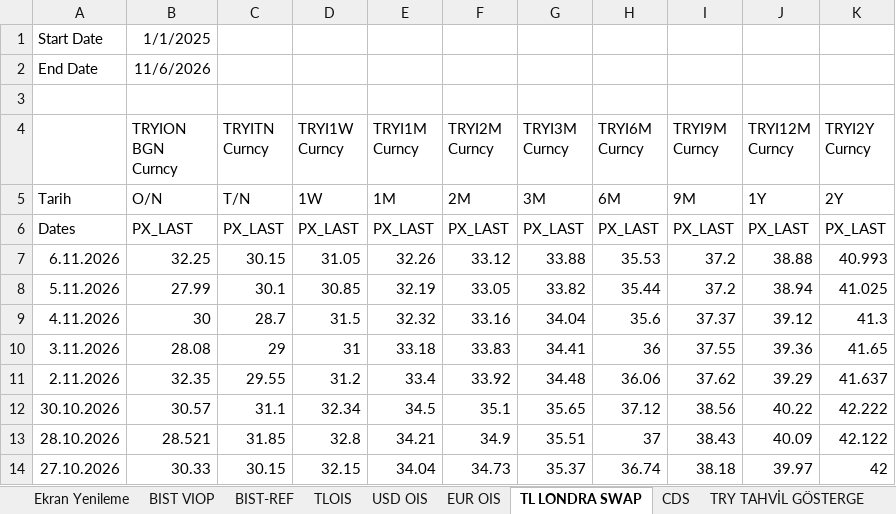
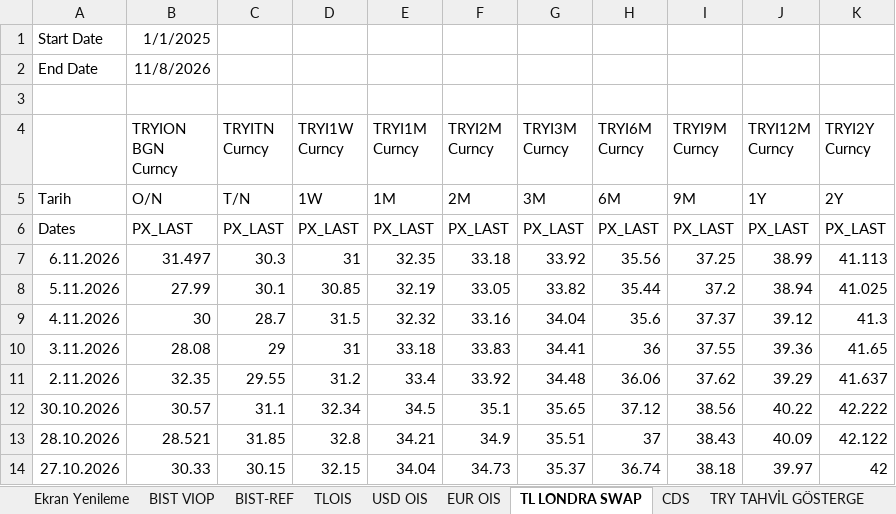
Before and after one commit to ALCO-Dashboard/piyasa-verisi, an Excel workbook: bloomberg/BBG Data Excel.xlsm, sheet TL LONDRA SWAP, drawn as a sheet; only a part is shown; values as stored, in another font and other column widths than the file's, no borders; the diff names each change by its address in the sheet, - before the commit and + after, or states it on an @@ line.

```diff
--- a/bloomberg/BBG Data Excel.xlsm (sheet TL LONDRA SWAP)
+++ b/bloomberg/BBG Data Excel.xlsm (sheet TL LONDRA SWAP)
-B2 (TRYION BGN Curncy): 11/6/2026
+B2 (TRYION BGN Curncy): 11/8/2026
-B7 (TRYION BGN Curncy): 32.25
+B7 (TRYION BGN Curncy): 31.497
-C7 (TRYITN Curncy): 30.15
+C7 (TRYITN Curncy): 30.3
-D7 (TRYI1W Curncy): 31.05
+D7 (TRYI1W Curncy): 31
-E7 (TRYI1M Curncy): 32.26
+E7 (TRYI1M Curncy): 32.35
-F7 (TRYI2M Curncy): 33.12
+F7 (TRYI2M Curncy): 33.18
-G7 (TRYI3M Curncy): 33.88
+G7 (TRYI3M Curncy): 33.92
-H7 (TRYI6M Curncy): 35.53
+H7 (TRYI6M Curncy): 35.56
-I7 (TRYI9M Curncy): 37.2
+I7 (TRYI9M Curncy): 37.25
-J7 (TRYI12M Curncy): 38.88
+J7 (TRYI12M Curncy): 38.99
-K7 (TRYI2Y Curncy): 40.993
+K7 (TRYI2Y Curncy): 41.113
```
Also changed, not shown: sheet Borsa Ve Diğer, sheet BIST-REF, sheet BIST VIOP, sheet USD OIS, sheet EUR OIS, sheet TLOIS, 9 more sheets, other sheet tabs, formulas that keep their value.
